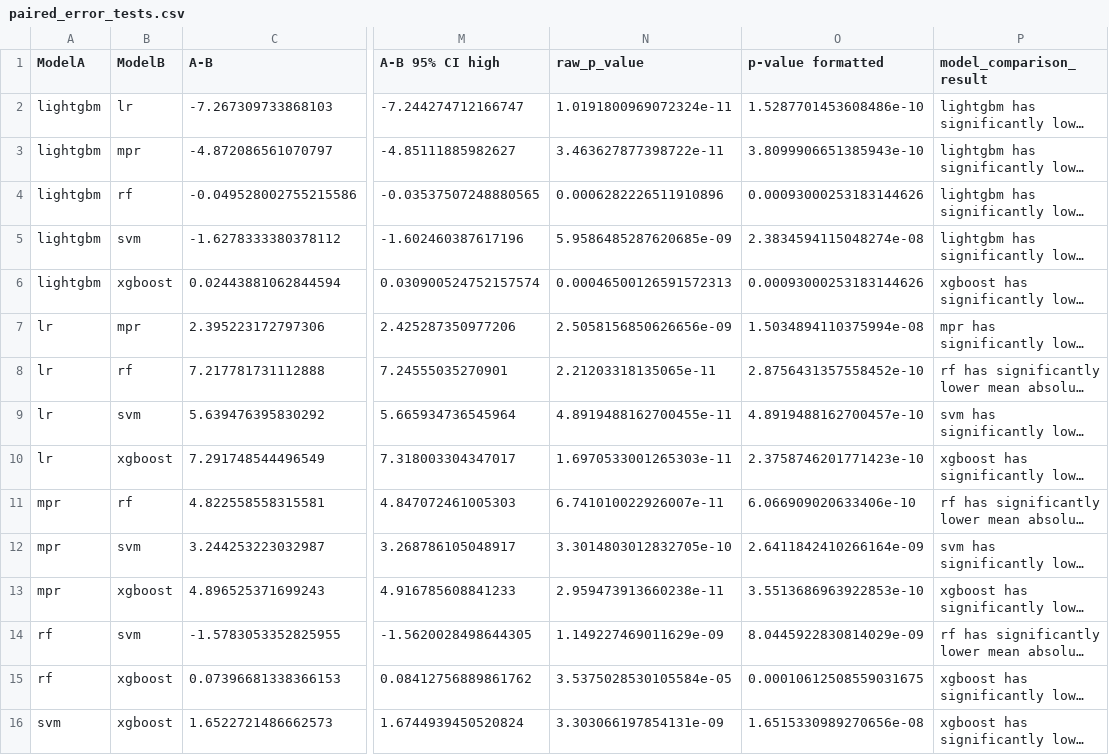
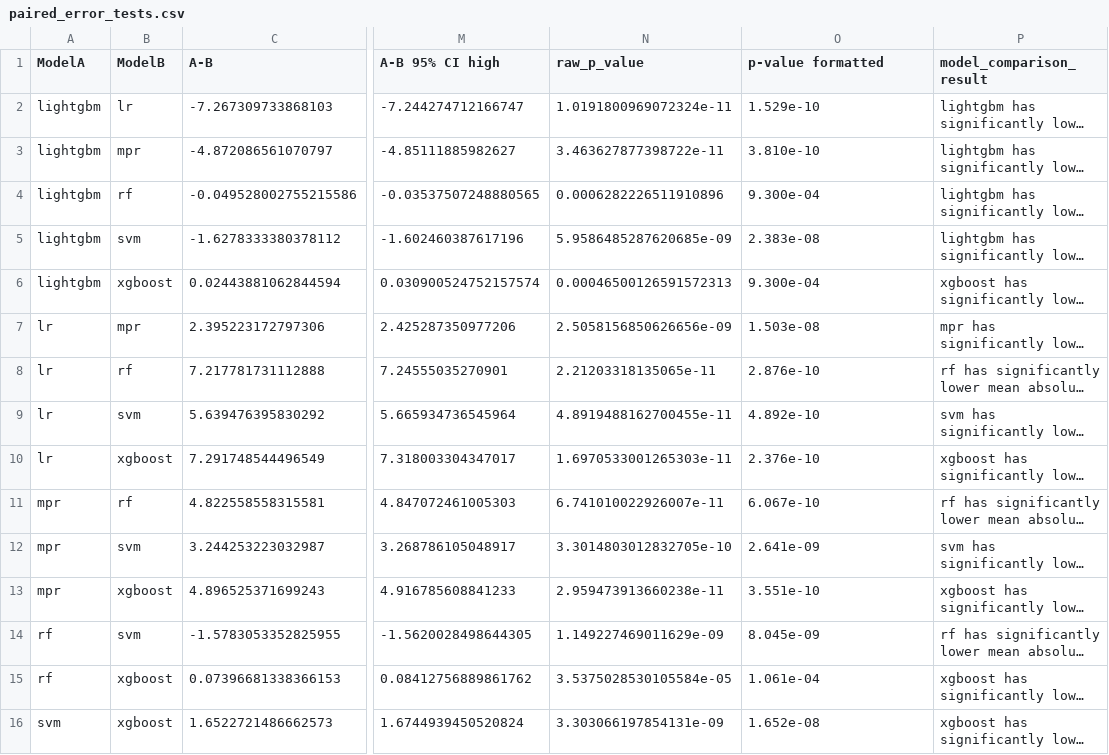
Before and after one commit to KageRyo/WQSurrogateModels, a CSV file: statistics/outputs/paired_error_tests.csv, drawn as a sheet; only a part is shown, gaps mark what is left out; long unchanged cells end in …; the diff names each change by its address in the sheet, - before the commit and + after, or states it on an @@ line.

Commit message:
fix(statistics): clarify complete-input p-value reporting

```diff
--- a/statistics/outputs/paired_error_tests.csv
+++ b/statistics/outputs/paired_error_tests.csv
-O2 (p-value formatted): 1.5287701453608486e-10
+O2 (p-value formatted): 1.529e-10
-O3 (p-value formatted): 3.8099906651385943e-10
+O3 (p-value formatted): 3.810e-10
-O4 (p-value formatted): 0.00093000253183144626
+O4 (p-value formatted): 9.300e-04
-O5 (p-value formatted): 2.3834594115048274e-08
+O5 (p-value formatted): 2.383e-08
-O6 (p-value formatted): 0.00093000253183144626
+O6 (p-value formatted): 9.300e-04
-O7 (p-value formatted): 1.5034894110375994e-08
+O7 (p-value formatted): 1.503e-08
-O8 (p-value formatted): 2.8756431357558452e-10
+O8 (p-value formatted): 2.876e-10
-O9 (p-value formatted): 4.8919488162700457e-10
+O9 (p-value formatted): 4.892e-10
-O10 (p-value formatted): 2.3758746201771423e-10
+O10 (p-value formatted): 2.376e-10
-O11 (p-value formatted): 6.066909020633406e-10
+O11 (p-value formatted): 6.067e-10
-O12 (p-value formatted): 2.6411842410266164e-09
+O12 (p-value formatted): 2.641e-09
-O13 (p-value formatted): 3.5513686963922853e-10
+O13 (p-value formatted): 3.551e-10
-O14 (p-value formatted): 8.0445922830814029e-09
+O14 (p-value formatted): 8.045e-09
-O15 (p-value formatted): 0.00010612508559031675
+O15 (p-value formatted): 1.061e-04
-O16 (p-value formatted): 1.6515330989270656e-08
+O16 (p-value formatted): 1.652e-08
```
Also changed, not shown: 4 other files.
